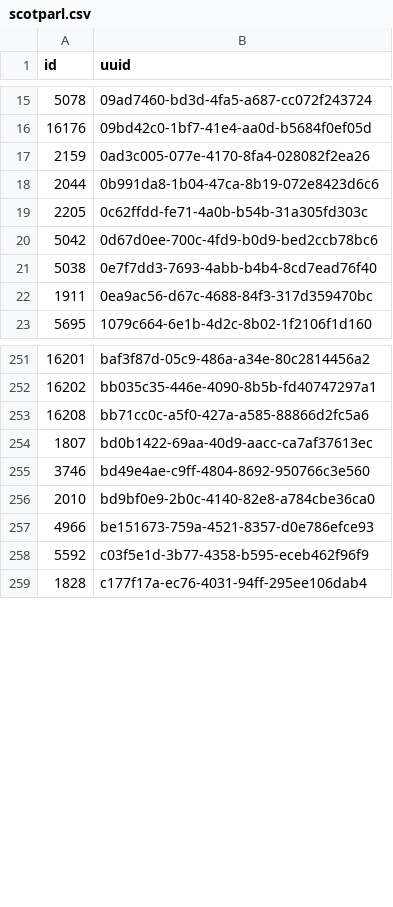
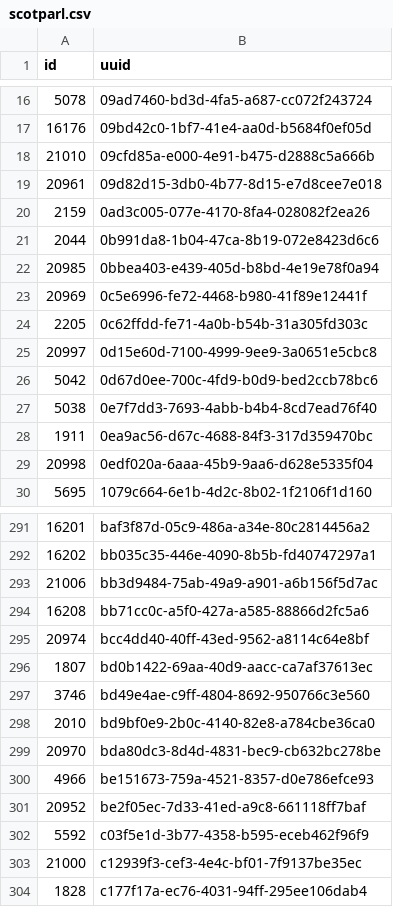
Before and after one commit to loudspeek/representa, a CSV file: data/Scotland/Parliament/sources/reconciliation/scotparl.csv, drawn as a sheet; only a part is shown, gaps mark what is left out; the diff covers the shown part only; the diff names each change by its address in the sheet, - before the commit and + after, or states it on an @@ line.

```diff
--- a/data/Scotland/Parliament/sources/reconciliation/scotparl.csv
+++ b/data/Scotland/Parliament/sources/reconciliation/scotparl.csv
+row 18: 21010 | 09cfd85a-e000-4e91-b475-d2888c5a666b
+row 19: 20961 | 09d82d15-3db0-4b77-8d15-e7d8cee7e018
+row 22: 20985 | 0bbea403-e439-405d-b8bd-4e19e78f0a94
+row 23: 20969 | 0c5e6996-fe72-4468-b980-41f89e12441f
+row 25: 20997 | 0d15e60d-7100-4999-9ee9-3a0651e5cbc8
+row 29: 20998 | 0edf020a-6aaa-45b9-9aa6-d628e5335f04
+row 293: 21006 | bb3d9484-75ab-49a9-a901-a6b156f5d7ac
+row 295: 20974 | bcc4dd40-40ff-43ed-9562-a8114c64e8bf
+row 299: 20970 | bda80dc3-8d4d-4831-bec9-cb632bc278be
+row 301: 20952 | be2f05ec-7d33-41ed-a9c8-661118ff7baf
+row 303: 21000 | c12939f3-cef3-4e4c-bf01-7f9137be35ec
```
Also changed, not shown: 55 added rows elsewhere in this file, data/Scotland/Parliament/sources/idmap/data.csv, data/Scotland/Parliament/sources/reconciliation/wikidata.csv, 14 other files.
